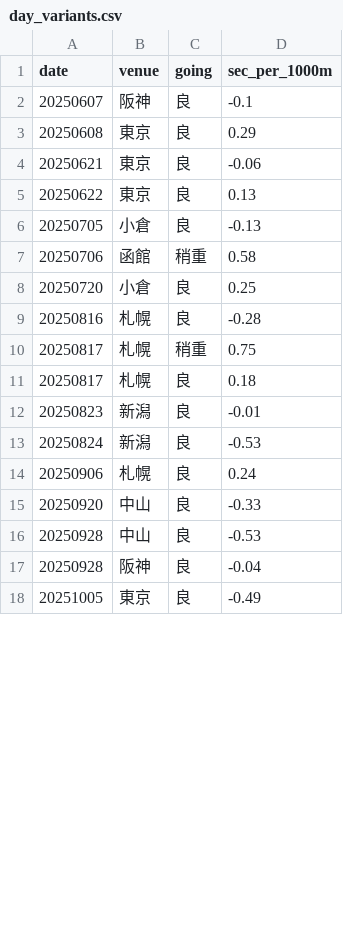
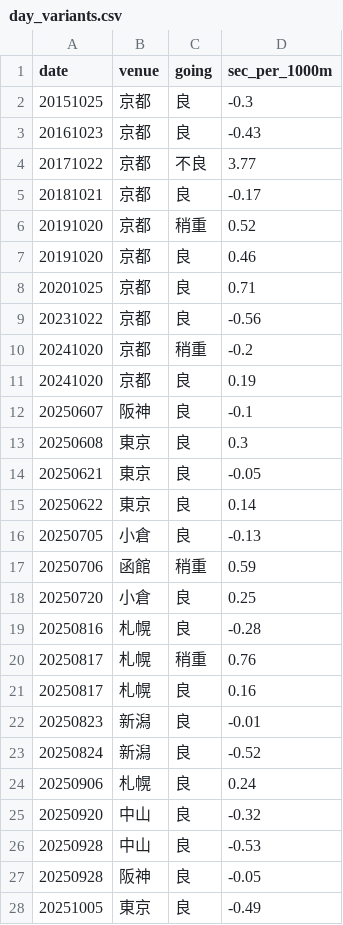
Before and after one commit to kazzki-max2323/keiba, a CSV file: data/202608040911/day_variants.csv, drawn as a sheet; only a part is shown; the diff covers the shown part only.

```diff
--- a/data/202608040911/day_variants.csv
+++ b/data/202608040911/day_variants.csv
@@ -1,18 +1,28 @@
 date,venue,going,sec_per_1000m
+20151025,京都,良,-0.3
+20161023,京都,良,-0.43
+20171022,京都,不良,3.77
+20181021,京都,良,-0.17
+20191020,京都,稍重,0.52
+20191020,京都,良,0.46
+20201025,京都,良,0.71
+20231022,京都,良,-0.56
+20241020,京都,稍重,-0.2
+20241020,京都,良,0.19
 20250607,阪神,良,-0.1
-20250608,東京,良,0.29
-20250621,東京,良,-0.06
-20250622,東京,良,0.13
+20250608,東京,良,0.3
+20250621,東京,良,-0.05
+20250622,東京,良,0.14
 20250705,小倉,良,-0.13
-20250706,函館,稍重,0.58
+20250706,函館,稍重,0.59
 20250720,小倉,良,0.25
 20250816,札幌,良,-0.28
-20250817,札幌,稍重,0.75
-20250817,札幌,良,0.18
+20250817,札幌,稍重,0.76
+20250817,札幌,良,0.16
 20250823,新潟,良,-0.01
-20250824,新潟,良,-0.53
+20250824,新潟,良,-0.52
 20250906,札幌,良,0.24
-20250920,中山,良,-0.33
+20250920,中山,良,-0.32
 20250928,中山,良,-0.53
-20250928,阪神,良,-0.04
+20250928,阪神,良,-0.05
 20251005,東京,良,-0.49
```
Also changed, not shown: 45 edited cells elsewhere in this file, data/202608040911/baseline.csv, data/202608040911/runs_corrected.csv, 3 other files.
